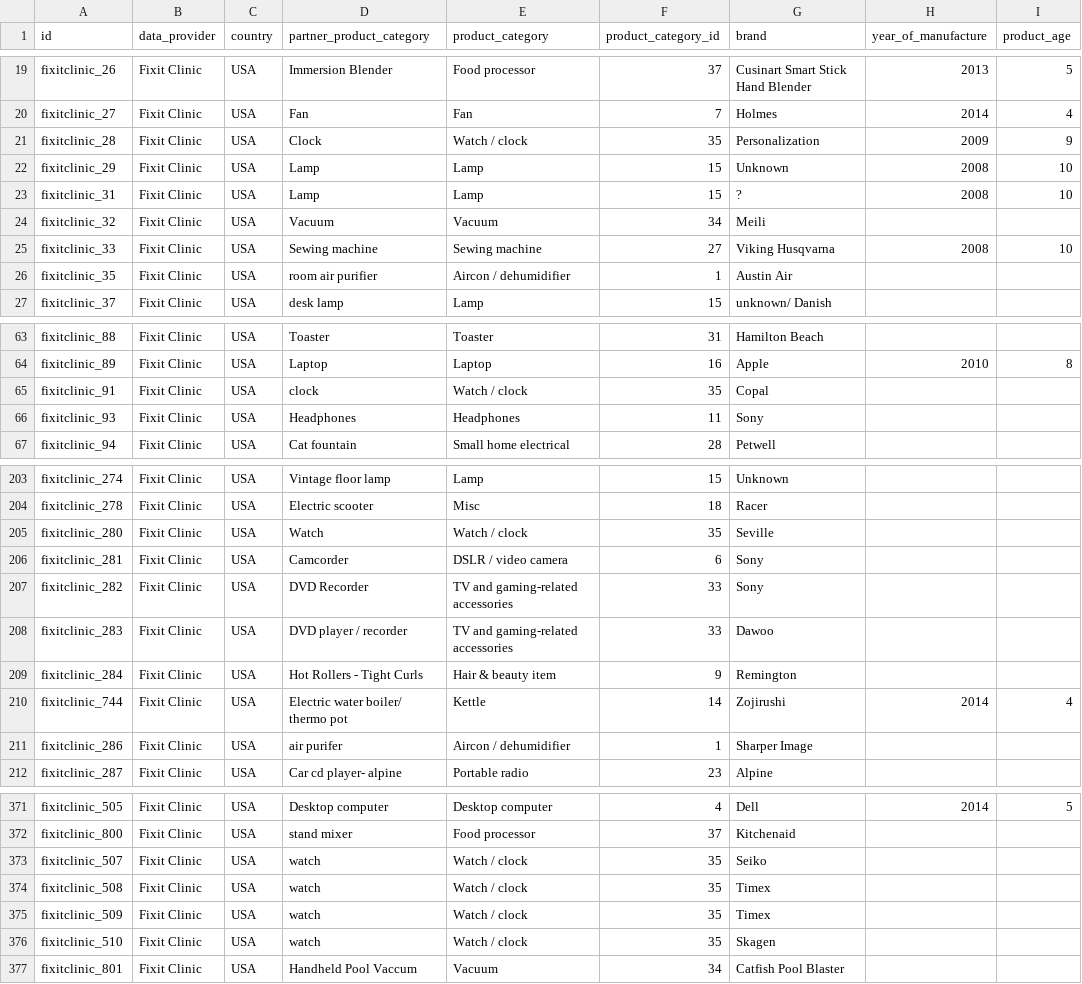
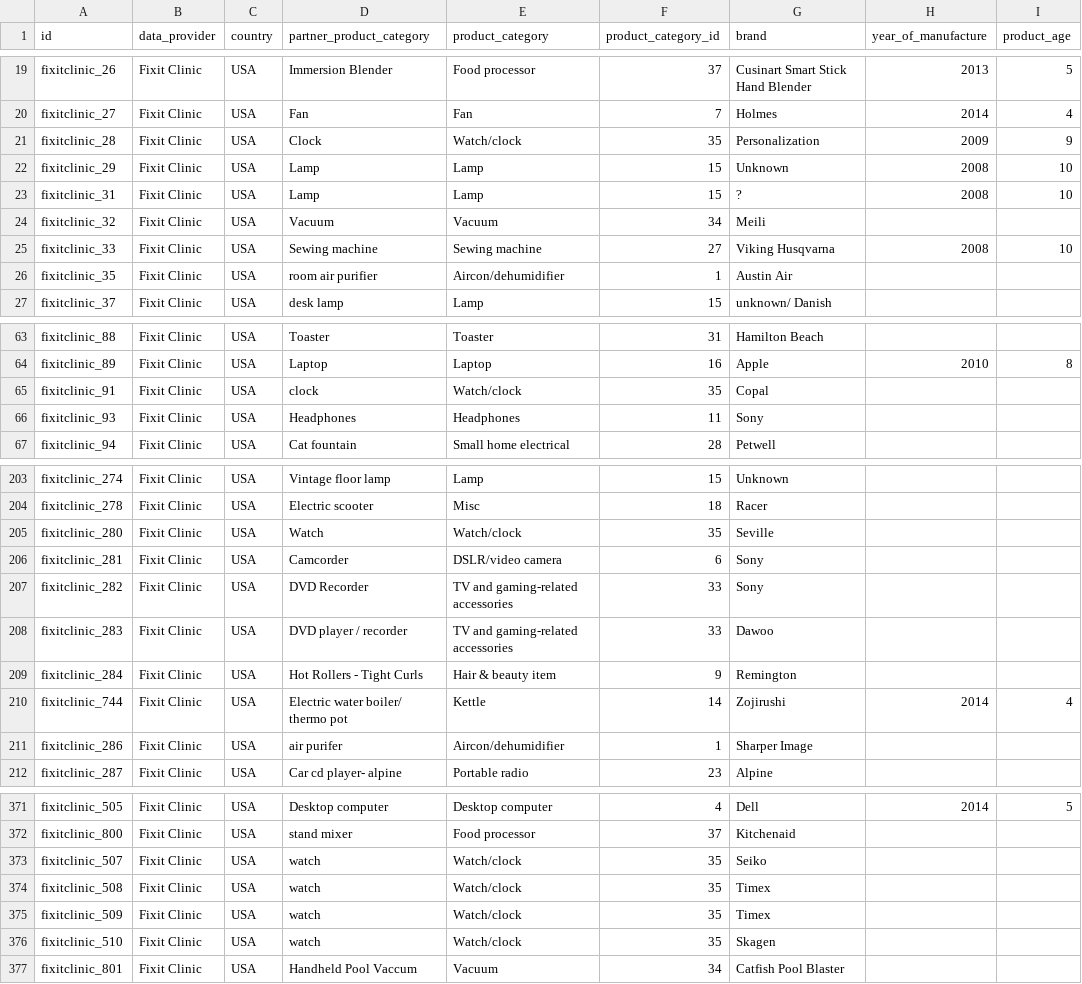
Before and after one commit to openrepair/data, a CSV file: partners/FixitClinic/202110/OpenRepairData_v0.3_FixitClinic_202110.csv, drawn as a sheet; only a part is shown, gaps mark what is left out; the diff covers the shown part only; the diff names each change by its address in the sheet, - before the commit and + after, or states it on an @@ line.

```diff
--- a/partners/FixitClinic/202110/OpenRepairData_v0.3_FixitClinic_202110.csv
+++ b/partners/FixitClinic/202110/OpenRepairData_v0.3_FixitClinic_202110.csv
-E21 (product_category): Watch / clock
+E21 (product_category): Watch/clock
-E26 (product_category): Aircon / dehumidifier
+E26 (product_category): Aircon/dehumidifier
-E65 (product_category): Watch / clock
+E65 (product_category): Watch/clock
-E205 (product_category): Watch / clock
+E205 (product_category): Watch/clock
-E206 (product_category): DSLR / video camera
+E206 (product_category): DSLR/video camera
-E211 (product_category): Aircon / dehumidifier
+E211 (product_category): Aircon/dehumidifier
-E373:E376 (product_category): Watch / clock
+E373:E376 (product_category): Watch/clock
```
Also changed, not shown: 1 added row and 43 edited cells elsewhere in this file, aggregated/202110/OpenRepairData_v0.3_Product_Categories.csv, partners/FixitClinic/202110/OpenRepairData_v0.3_Product_Categories.csv, 25 other files.
